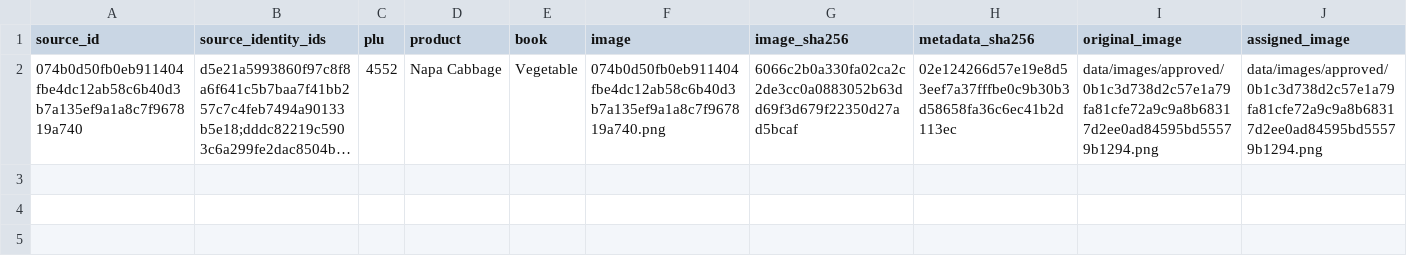
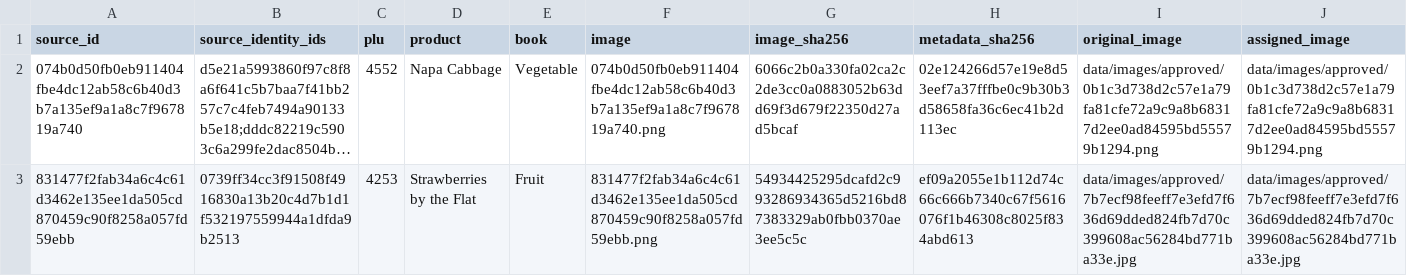
Before and after one commit to smokydastona/produce-plu-code-book, a CSV file: sources/image-library/IMAGE_LIBRARY.csv, drawn as a sheet; only a part is shown; long unchanged cells end in …; rows hold the shown columns only; the diff names each change by its address in the sheet, - before the commit and + after, or states it on an @@ line.

```diff
--- a/sources/image-library/IMAGE_LIBRARY.csv
+++ b/sources/image-library/IMAGE_LIBRARY.csv
+row 3: 831477f2fab34a6c4c61d3462e135ee1da505cd870459c90f8258a057fd59ebb | 0739ff34cc3f91508f4916830a13b20c4d7b1d1f532197559944a1dfda9b2513 | 4253 | Strawberries by the Flat | Fruit | 831477f2fab34a6c4c61d3462e135ee1da505cd870459c90f8258a057fd59ebb.png | 54934425295dcafd2c993286934365d5216bd87383329ab0fbb0370ae3ee5c5c | ef09a2055e1b112d74c66c666b7340c67f5616076f1b46308c8025f834abd613 | data/images/approved/7b7ecf98feeff7e3efd7f636d69dded824fb7d70c399608ac56284bd771ba33e.jpg | data/images/approved/7b7ecf98feeff7e3efd7f636d69dded824fb7d70c399608ac56284bd771ba33e.jpg
```
Also changed, not shown: 5 other files.
